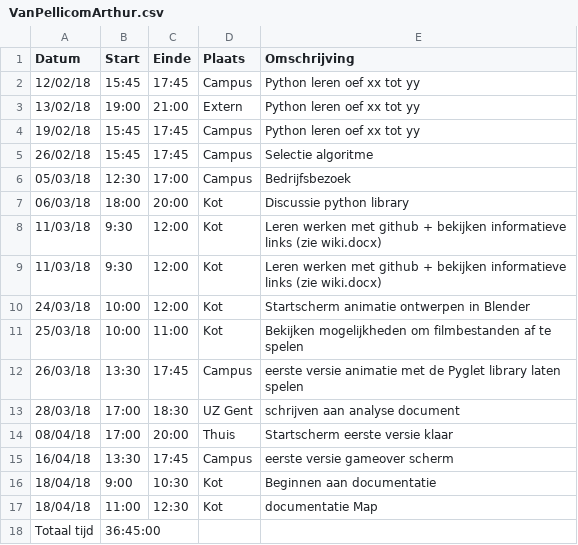
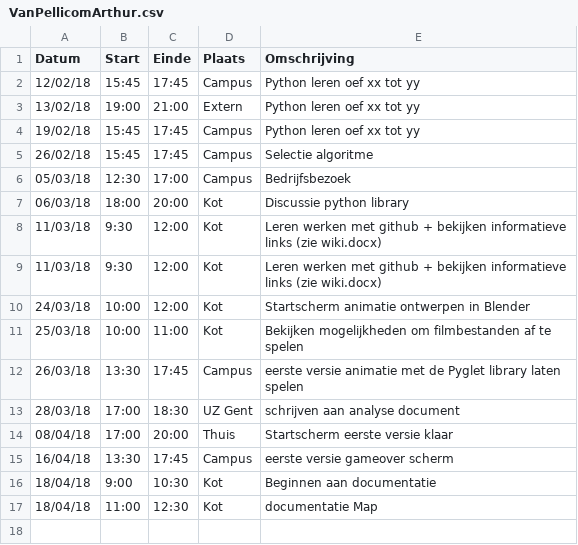
Before and after one commit to AvPelli/pacman_python, a CSV file: logboeken/VanPellicomArthur.csv, drawn as a sheet; the diff names each change by its address in the sheet, - before the commit and + after, or states it on an @@ line.

Commit message:
logboek aanpassen

```diff
--- a/logboeken/VanPellicomArthur.csv
+++ b/logboeken/VanPellicomArthur.csv
-row 18: Totaal tijd | 36:45:00
```
